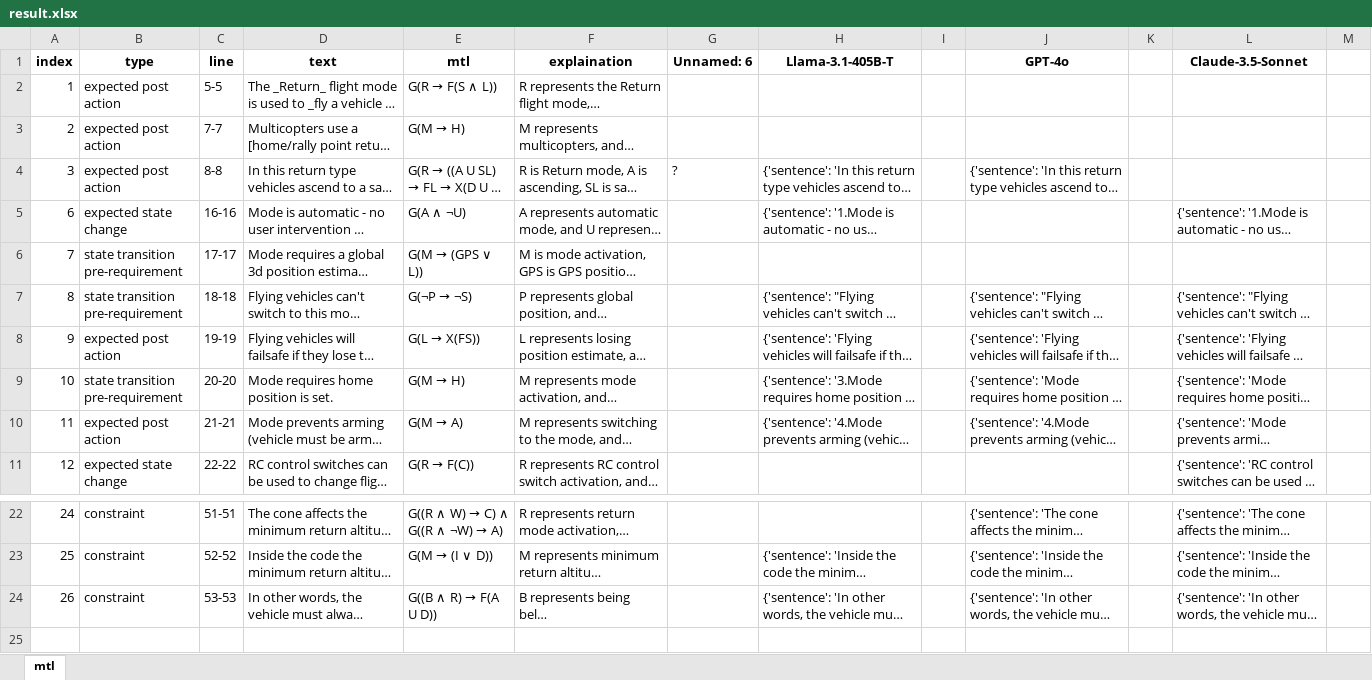
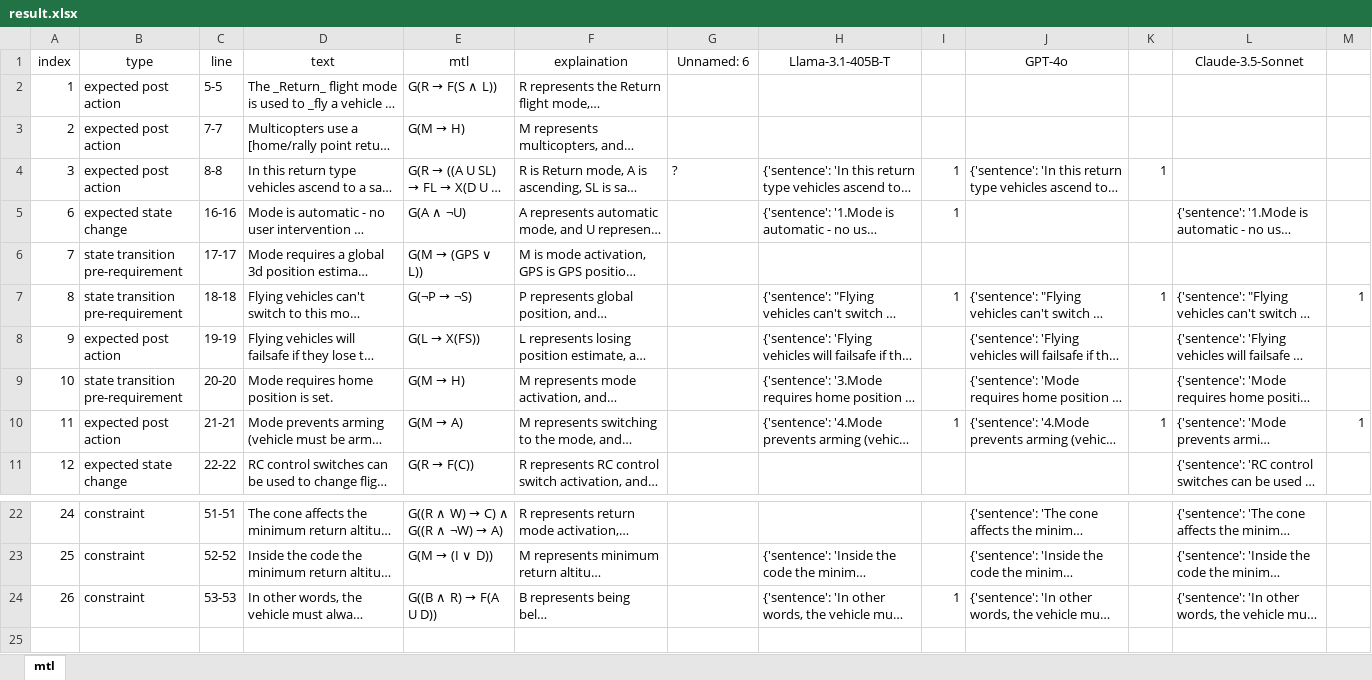
Before and after one commit to lhorse010/llm_specification_extraction, an Excel workbook: script/result_llm_tranform/px4_docs/px4_return/result.xlsx, sheet mtl, drawn as a sheet; only a part is shown, gaps mark what is left out; long unchanged cells end in …; values as stored, in another font and other column widths than the file's, no borders; the diff names each change by its address in the sheet, - before the commit and + after, or states it on an @@ line.

```diff
--- a/script/result_llm_tranform/px4_docs/px4_return/result.xlsx (sheet mtl)
+++ b/script/result_llm_tranform/px4_docs/px4_return/result.xlsx (sheet mtl)
-A1:H1 bold: on
+A1:H1 bold: off
-J1 bold: on
+J1 bold: off
-L1 bold: on
+L1 bold: off
-I4:I5: (empty)
+I4:I5: 1
-K4: (empty)
+K4: 1
-I7: (empty)
+I7: 1
-K7: (empty)
+K7: 1
-M7: (empty)
+M7: 1
-I10: (empty)
+I10: 1
-K10: (empty)
+K10: 1
-M10: (empty)
+M10: 1
-I24: (empty)
+I24: 1
```
Also changed, not shown: script/DeepSTL_convert/px4_docs/px4_mission/result.xlsx, script/result_llm_tranform/px4_docs/px4_altitude/result.xlsx, 10 other files.
